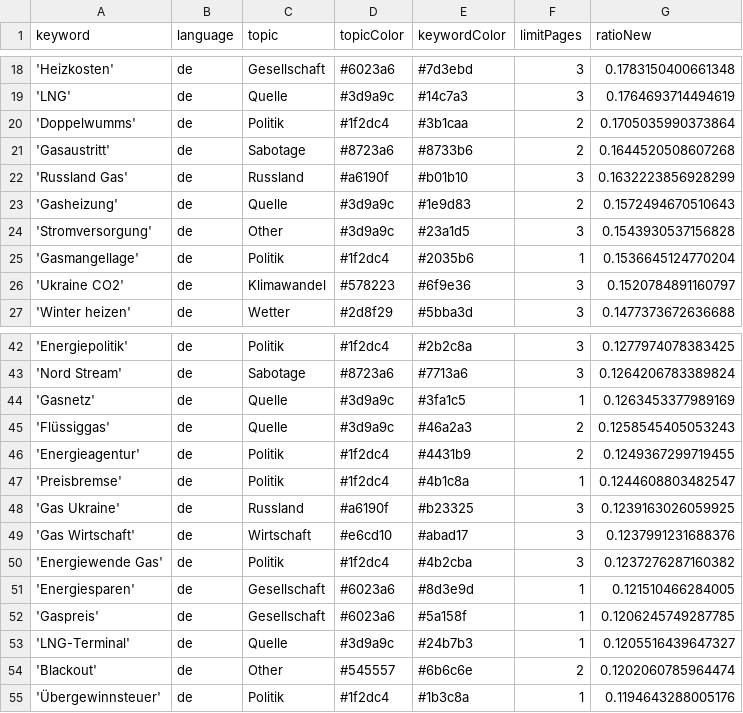
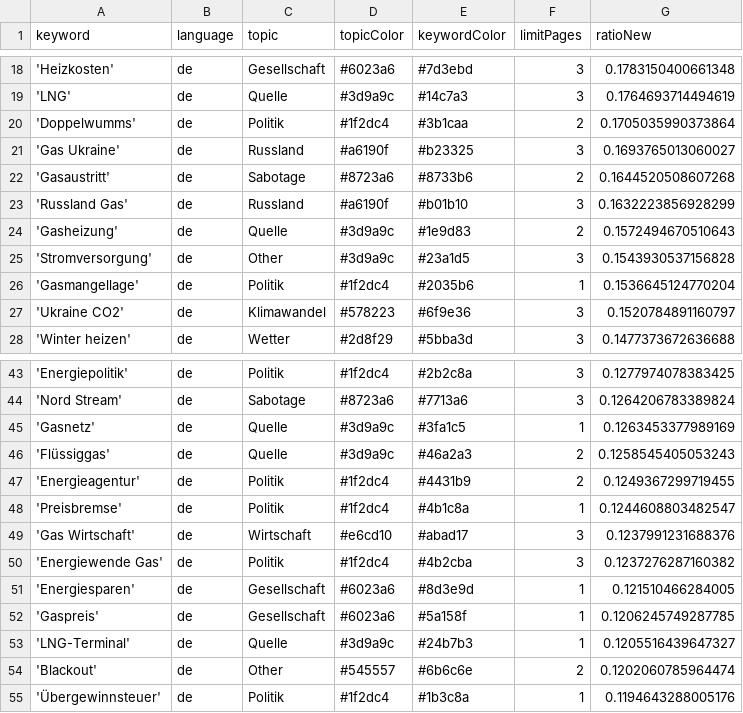
Before and after one commit to newsWhisperer/winterWeapon, a CSV file: keywords.csv, drawn as a sheet; only a part is shown, gaps mark what is left out; removed rows and columns are numbered as before the commit, all else as after; the diff names each change by its address in the sheet, - before the commit and + after, or states it on an @@ line.

```diff
--- a/keywords.csv
+++ b/keywords.csv
+row 21: 'Gas Ukraine' | de | Russland | #a6190f | #b23325 | 3 | 0.1693765013060027
-row 48: 'Gas Ukraine' | de | Russland | #a6190f | #b23325 | 3 | 0.1239163026059925
```
Also changed, not shown: 1 other file.
